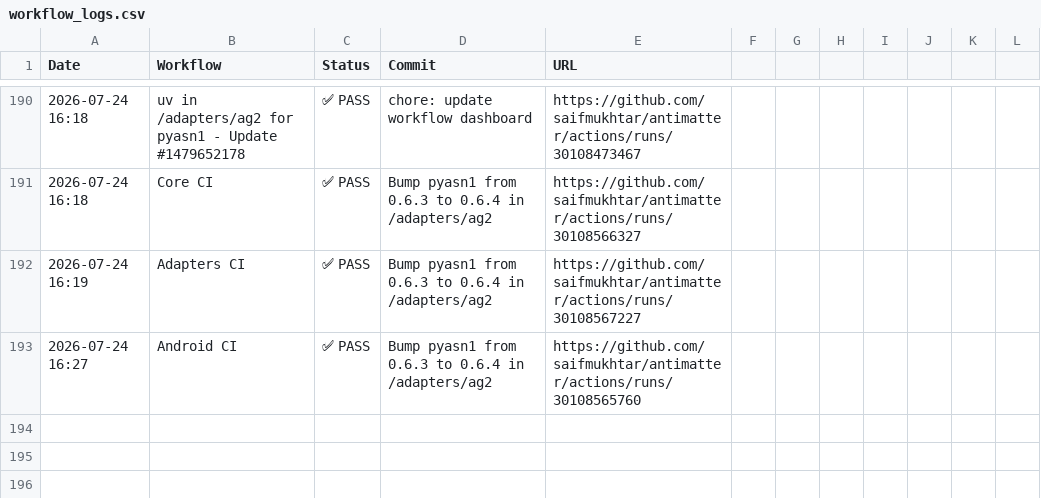
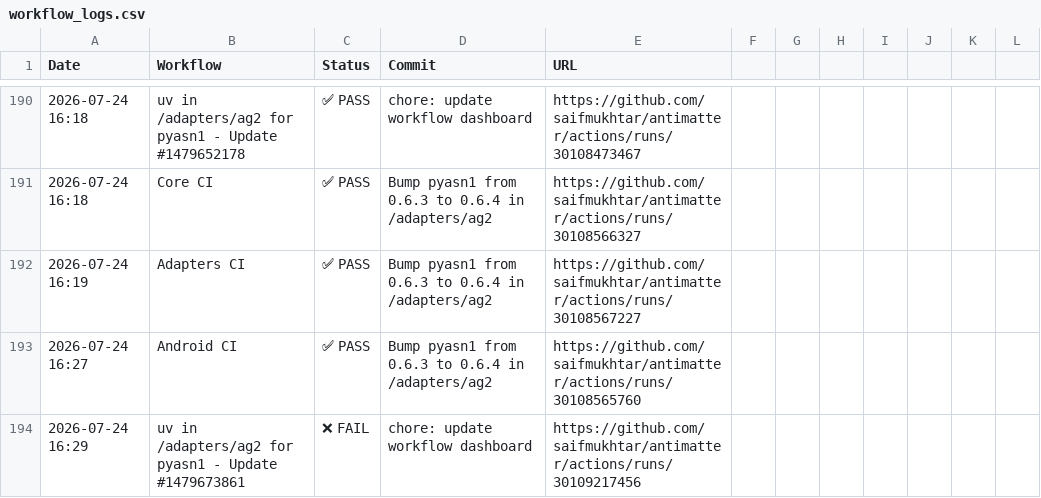
Before and after one commit to saifmukhtar/antimatter, a CSV file: .github/ci-logs/workflow_logs.csv, drawn as a sheet; only a part is shown, gaps mark what is left out; the diff names each change by its address in the sheet, - before the commit and + after, or states it on an @@ line.

```diff
--- a/.github/ci-logs/workflow_logs.csv
+++ b/.github/ci-logs/workflow_logs.csv
+row 194: 2026-07-24 16:29 | uv in /adapters/ag2 for pyasn1 - Update #1479673861 | ❌ FAIL | chore: update workflow dashboard | https://github.com/saifmukhtar/antimatter/actions/runs/30109217456
```
Also changed, not shown: 1 other file.
